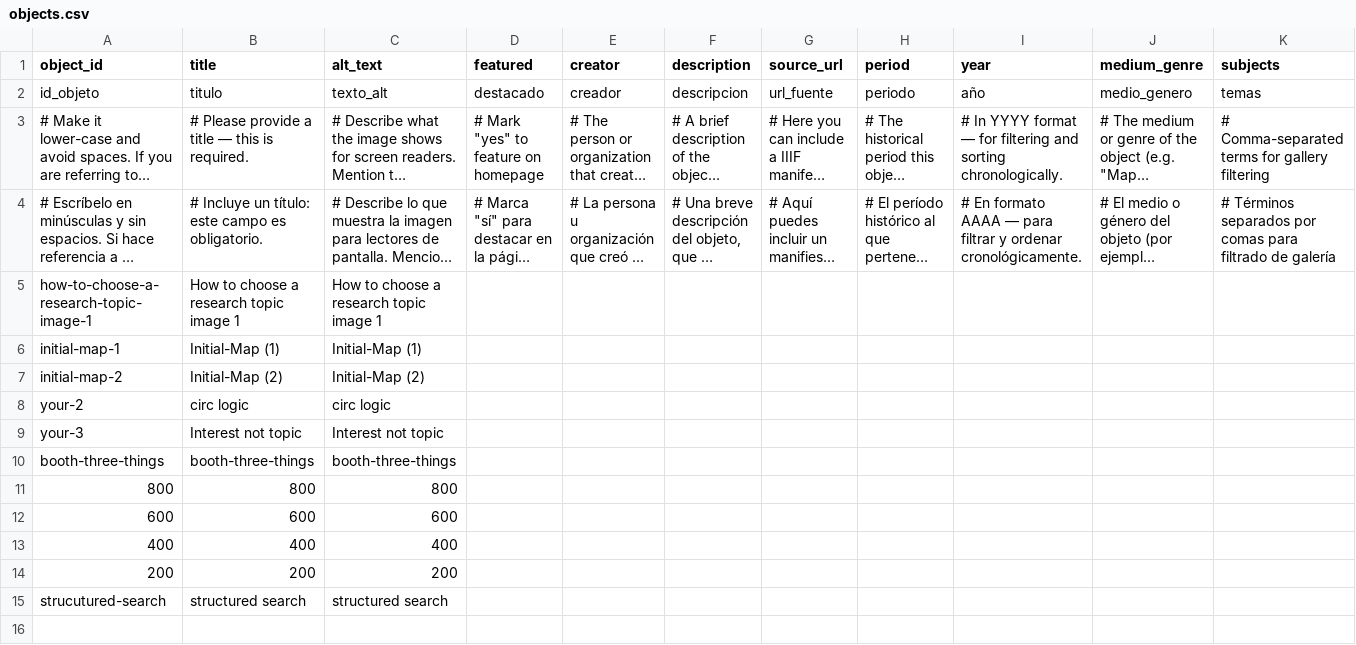
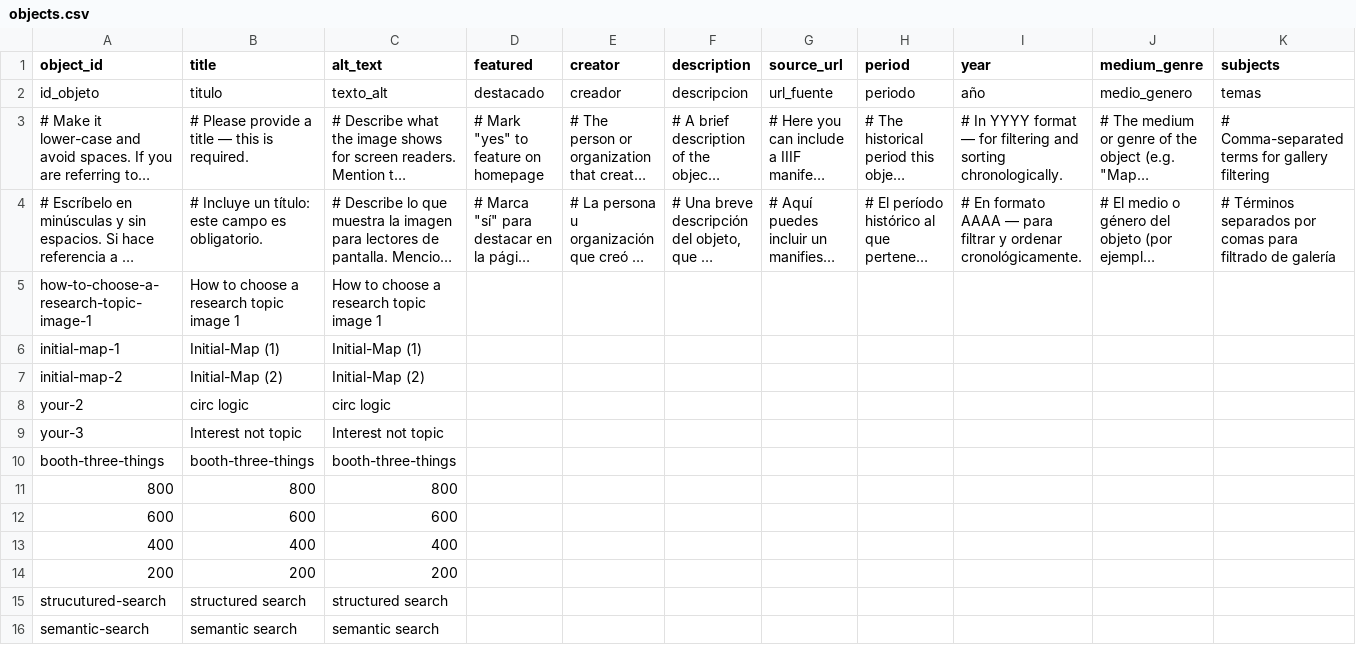
Before and after one commit to rhizome-thinks/scinodesacademy, a CSV file: telar-content/spreadsheets/objects.csv, drawn as a sheet; only a part is shown; long unchanged cells end in …; rows hold the shown columns only; the diff names each change by its address in the sheet, - before the commit and + after, or states it on an @@ line.

```diff
--- a/telar-content/spreadsheets/objects.csv
+++ b/telar-content/spreadsheets/objects.csv
+row 16: semantic-search | semantic search | semantic search
```
Also changed, not shown: 1 other file.
